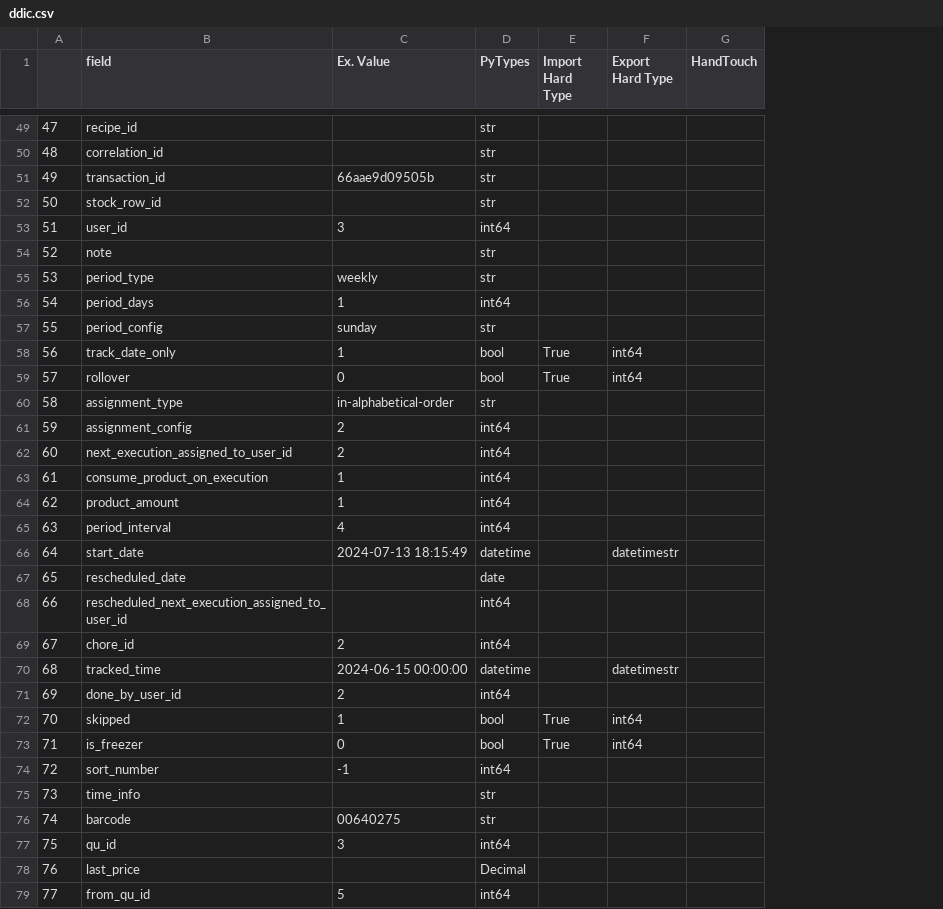
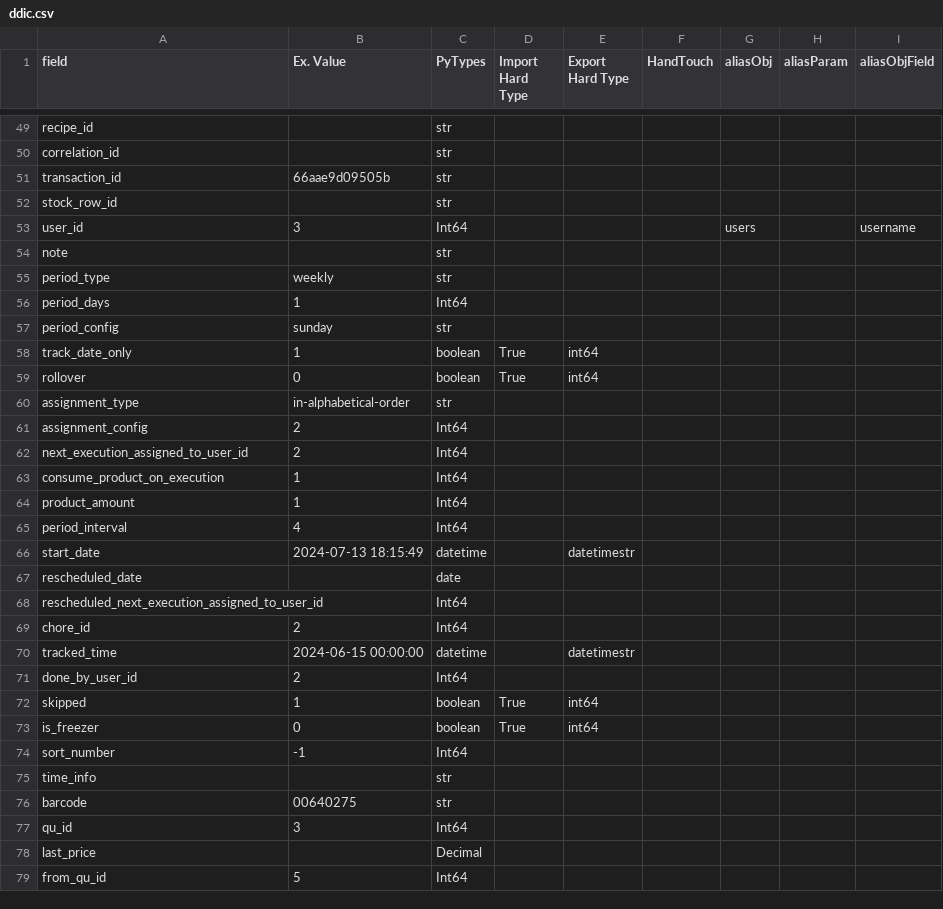
Before and after one commit to zedprimed/zGrocyTools, a CSV file: Jupyter/ddic.csv, drawn as a sheet; only a part is shown, gaps mark what is left out; removed rows and columns are numbered as before the commit, all else as after; the diff covers the shown part only; the diff names each change by its address in the sheet, - before the commit and + after, or states it on an @@ line.

```diff
--- a/Jupyter/ddic.csv
+++ b/Jupyter/ddic.csv
-column A, rows 49-79: 47 | 48 | 49 | 50 | 51 | 52 | 53 | 54 | 55 | 56 | 57 | 58 | 59 | 60 | 61 | 62 | 63 | 64 | 65 | 66 | 67 | 68 | 69 | 70 | 71 | 72 | 73 | 74 | 75 | 76 | 77
+column G (aliasObj), row 53: users
+column H (aliasParam), empty
+column I (aliasObjField), row 53: username
-C53 (PyTypes): int64
+C53 (PyTypes): Int64
-C56 (PyTypes): int64
+C56 (PyTypes): Int64
-C58:C59 (PyTypes): bool
+C58:C59 (PyTypes): boolean
-C61:C65 (PyTypes): int64
+C61:C65 (PyTypes): Int64
-C68:C69 (PyTypes): int64
+C68:C69 (PyTypes): Int64
-C71 (PyTypes): int64
+C71 (PyTypes): Int64
-C72:C73 (PyTypes): bool
+C72:C73 (PyTypes): boolean
-C74 (PyTypes): int64
+C74 (PyTypes): Int64
-C77 (PyTypes): int64
+C77 (PyTypes): Int64
-C79 (PyTypes): int64
+C79 (PyTypes): Int64
```
Also changed, not shown: 42 edited cells elsewhere in this file, 4 other files.
